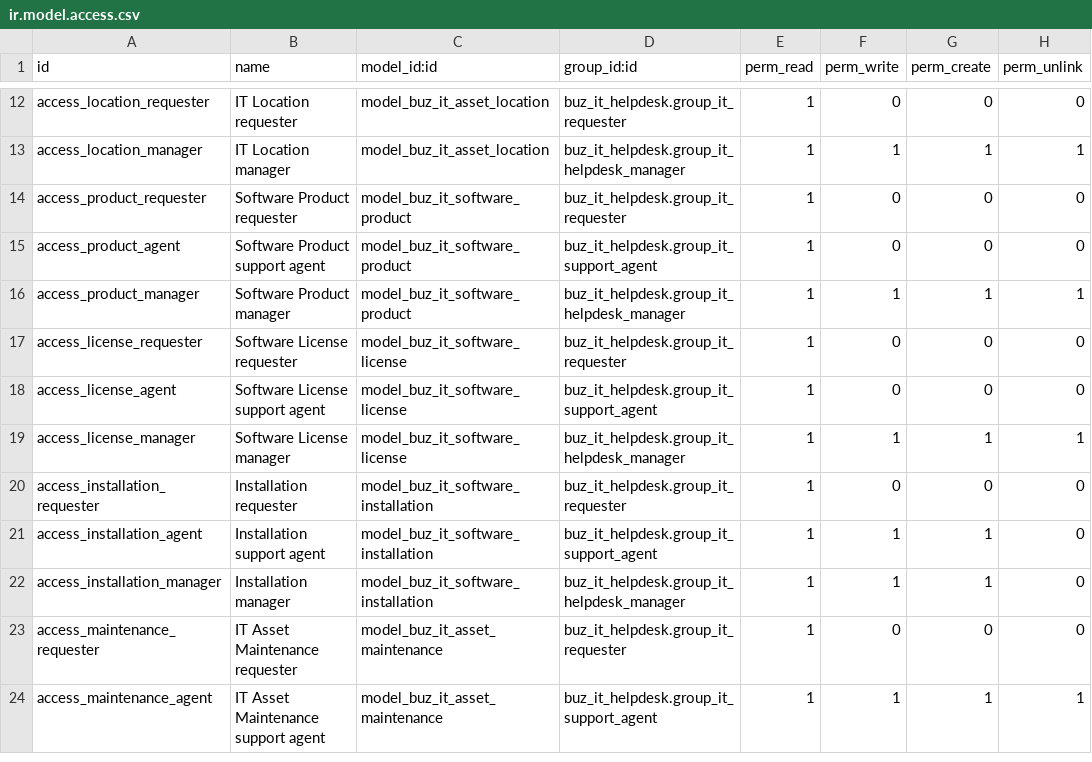
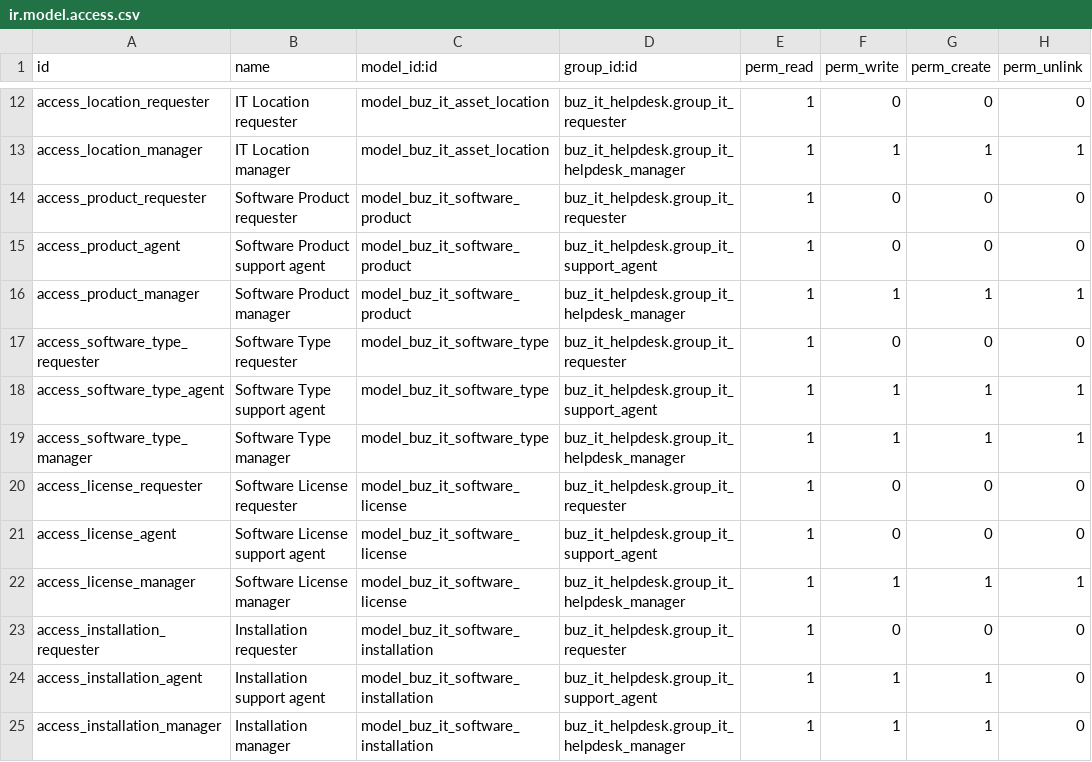
Before and after one commit to apcball/apcball, a CSV file: buz_it_asset/security/ir.model.access.csv, drawn as a sheet; only a part is shown, gaps mark what is left out; the shorter side is filled out with more unchanged rows.

Commit message:
เพิ่มฟิลด์ประเภทซอฟต์แวร์ใหม่และปรับปรุงการจัดการซอฟต์แวร์ในโมดูล IT Asset รวมถึงการอัปเดต UI และการตรวจสอบความถูกต้อง

```diff
--- a/buz_it_asset/security/ir.model.access.csv
+++ b/buz_it_asset/security/ir.model.access.csv
@@ -16,2 +16,5 @@ access_product_agent,Software Product support agent,model_buz_it_software_produc
 access_product_manager,Software Product manager,model_buz_it_software_product,buz_it_helpdesk.group_it_helpdesk_manager,1,1,1,1
+access_software_type_requester,Software Type requester,model_buz_it_software_type,buz_it_helpdesk.group_it_requester,1,0,0,0
+access_software_type_agent,Software Type support agent,model_buz_it_software_type,buz_it_helpdesk.group_it_support_agent,1,1,1,1
+access_software_type_manager,Software Type manager,model_buz_it_software_type,buz_it_helpdesk.group_it_helpdesk_manager,1,1,1,1
 access_license_requester,Software License requester,model_buz_it_software_license,buz_it_helpdesk.group_it_requester,1,0,0,0
```
Also changed, not shown: 8 other files.
